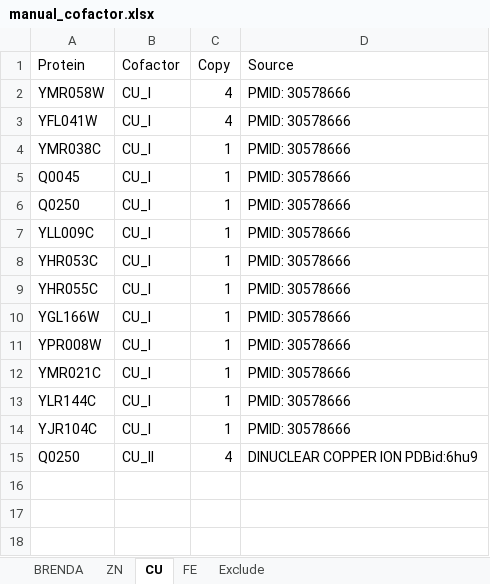
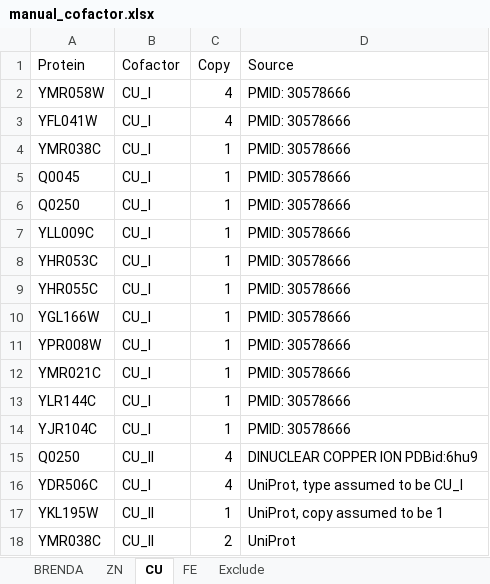
Before and after one commit to SysBioChalmers/CofactorYeast, an Excel workbook: Data/manual_cofactor.xlsx, sheet CU, drawn as a sheet; values as stored, in another font and other column widths than the file's, no borders; the diff names each change by its address in the sheet, - before the commit and + after, or states it on an @@ line.

```diff
--- a/Data/manual_cofactor.xlsx (sheet CU)
+++ b/Data/manual_cofactor.xlsx (sheet CU)
+row 16: YDR506C | CU_I | 4 | UniProt, type assumed to be CU_I
+row 17: YKL195W | CU_II | 1 | UniProt, copy assumed to be 1
+row 18: YMR038C | CU_II | 2 | UniProt
```
Also changed, not shown: sheet FE, sheet Exclude, Data/manual_update.xlsx, Noscapine/New_pathway_noscapine.xlsx, 18 other files.
